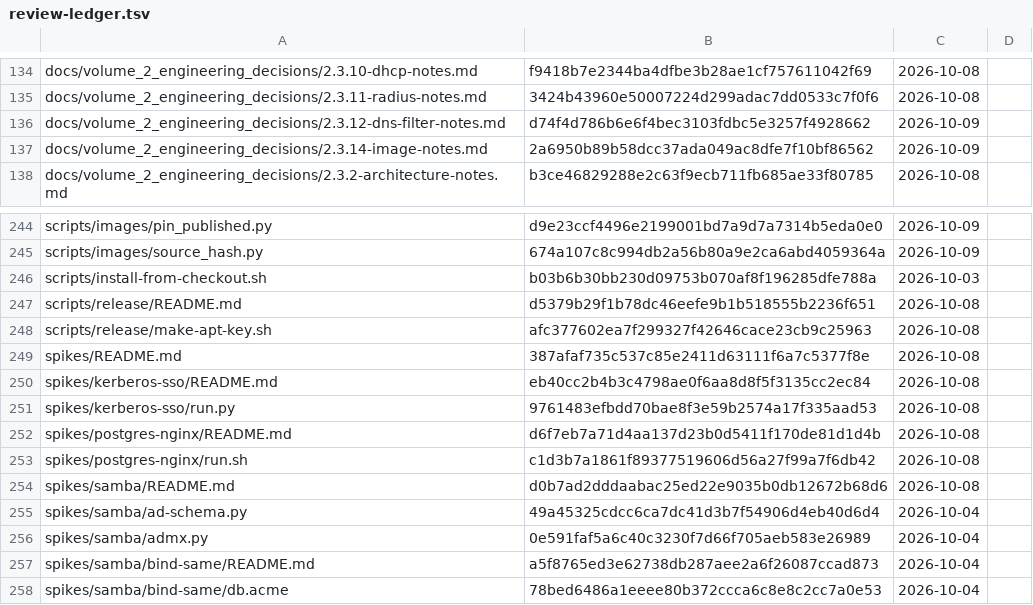
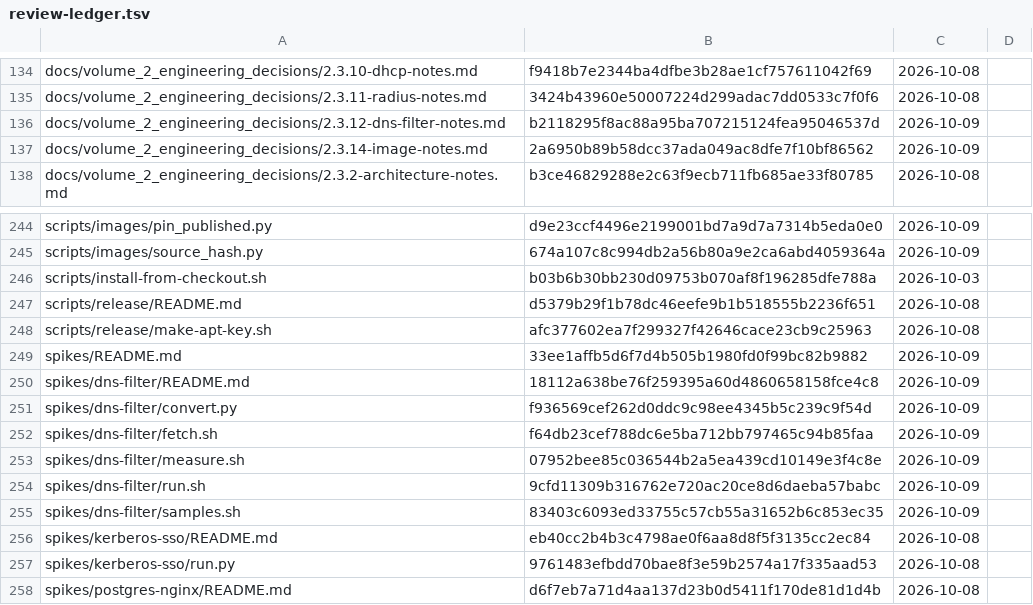
Before and after one commit to archdukejim/open-fabric, a TSV file: docs/volume_2_engineering_decisions/assets/review-ledger.tsv, drawn as a sheet; only a part is shown, gaps mark what is left out; the shorter side is filled out with more unchanged rows.

```diff
--- a/docs/volume_2_engineering_decisions/assets/review-ledger.tsv
+++ b/docs/volume_2_engineering_decisions/assets/review-ledger.tsv
@@ -135,3 +135,3 @@ docs/volume_2_engineering_decisions/2.3.10-dhcp-notes.md	f9418b7e2344ba4dfbe3b28
 docs/volume_2_engineering_decisions/2.3.11-radius-notes.md	3424b43960e50007224d299adac7dd0533c7f0f6	2026-10-08	
-docs/volume_2_engineering_decisions/2.3.12-dns-filter-notes.md	d74f4d786b6e6f4bec3103fdbc5e3257f4928662	2026-10-09	
+docs/volume_2_engineering_decisions/2.3.12-dns-filter-notes.md	b2118295f8ac88a95ba707215124fea95046537d	2026-10-09	
 docs/volume_2_engineering_decisions/2.3.14-image-notes.md	2a6950b89b58dcc37ada049ac8dfe7f10bf86562	2026-10-09	
@@ -248,3 +248,9 @@ scripts/release/README.md	d5379b29f1b78dc46eefe9b1b518555b2236f651	2026-10-08
 scripts/release/make-apt-key.sh	afc377602ea7f299327f42646cace23cb9c25963	2026-10-08	
-spikes/README.md	387afaf735c537c85e2411d63111f6a7c5377f8e	2026-10-08	
+spikes/README.md	33ee1affb5d6f7d4b505b1980fd0f99bc82b9882	2026-10-09	
+spikes/dns-filter/README.md	18112a638be76f259395a60d4860658158fce4c8	2026-10-09	
+spikes/dns-filter/convert.py	f936569cef262d0ddc9c98ee4345b5c239c9f54d	2026-10-09	
+spikes/dns-filter/fetch.sh	f64db23cef788dc6e5ba712bb797465c94b85faa	2026-10-09	
+spikes/dns-filter/measure.sh	07952bee85c036544b2a5ea439cd10149e3f4c8e	2026-10-09	
+spikes/dns-filter/run.sh	9cfd11309b316762e720ac20ce8d6daeba57babc	2026-10-09	
+spikes/dns-filter/samples.sh	83403c6093ed33755c57cb55a31652b6c853ec35	2026-10-09	
 spikes/kerberos-sso/README.md	eb40cc2b4b3c4798ae0f6aa8d8f5f3135cc2ec84	2026-10-08	
```
Also changed, not shown: 8 other files.
